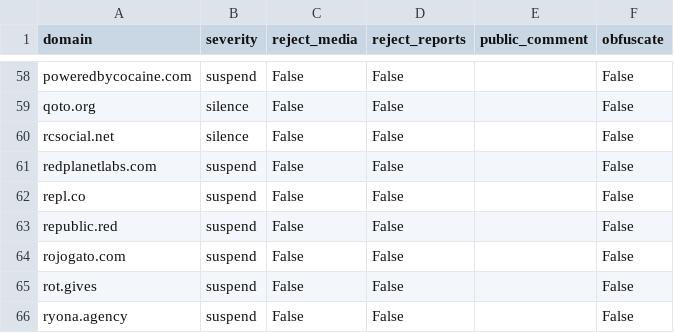
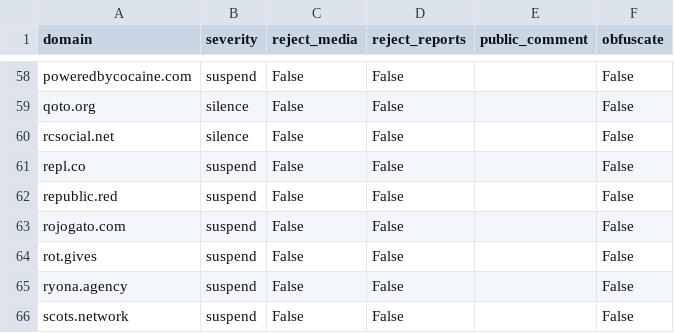
Before and after one commit to sgrigson/oliphant, a CSV file: blocklists/100.percent.csv, drawn as a sheet; only a part is shown, gaps mark what is left out; the shorter side is filled out with more unchanged rows; the diff names each change by its address in the sheet, - before the commit and + after, or states it on an @@ line.

```diff
--- a/blocklists/100.percent.csv
+++ b/blocklists/100.percent.csv
-row 61: redplanetlabs.com | suspend | False | False |  | False
```
Also changed, not shown: blocklists/mastodon/100.percent.csv, blocklists/mastodon/sunny.garden.csv, 2 other files.
